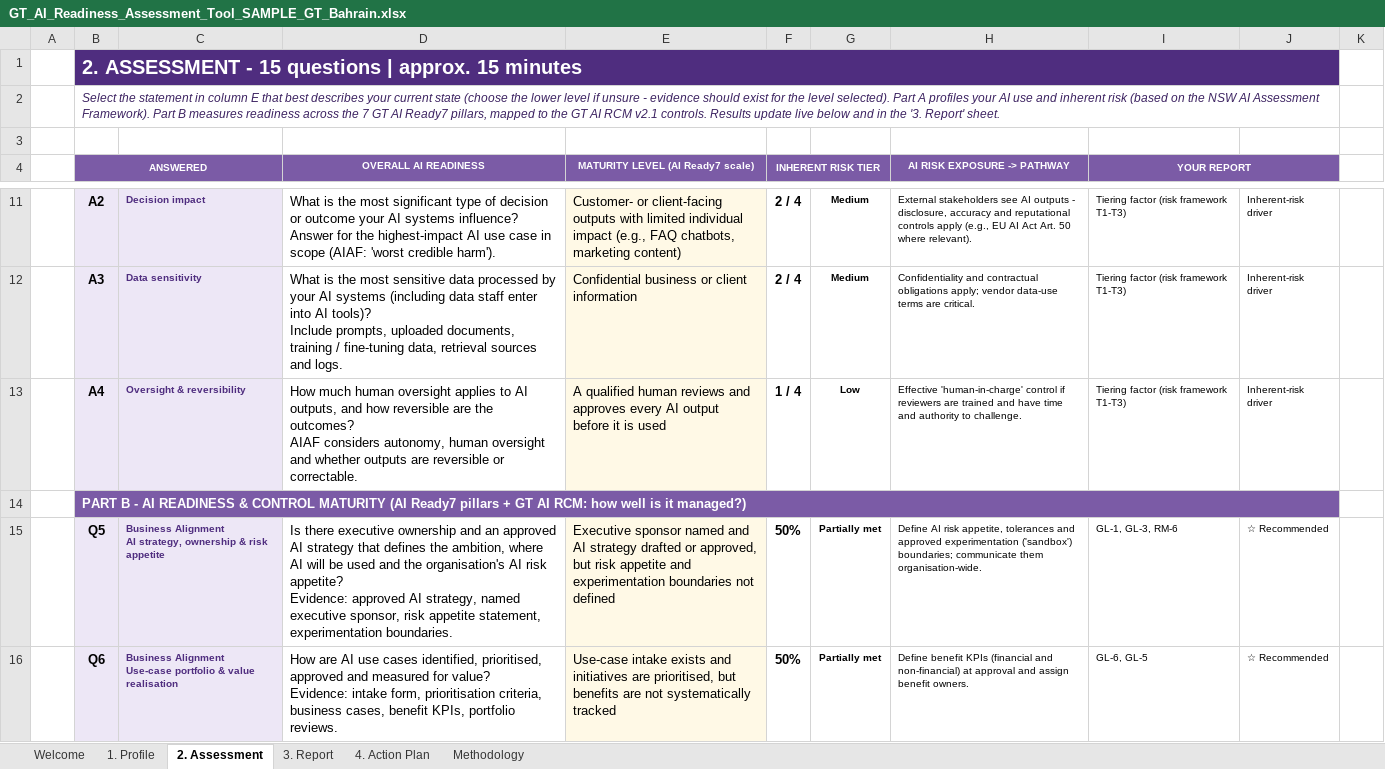
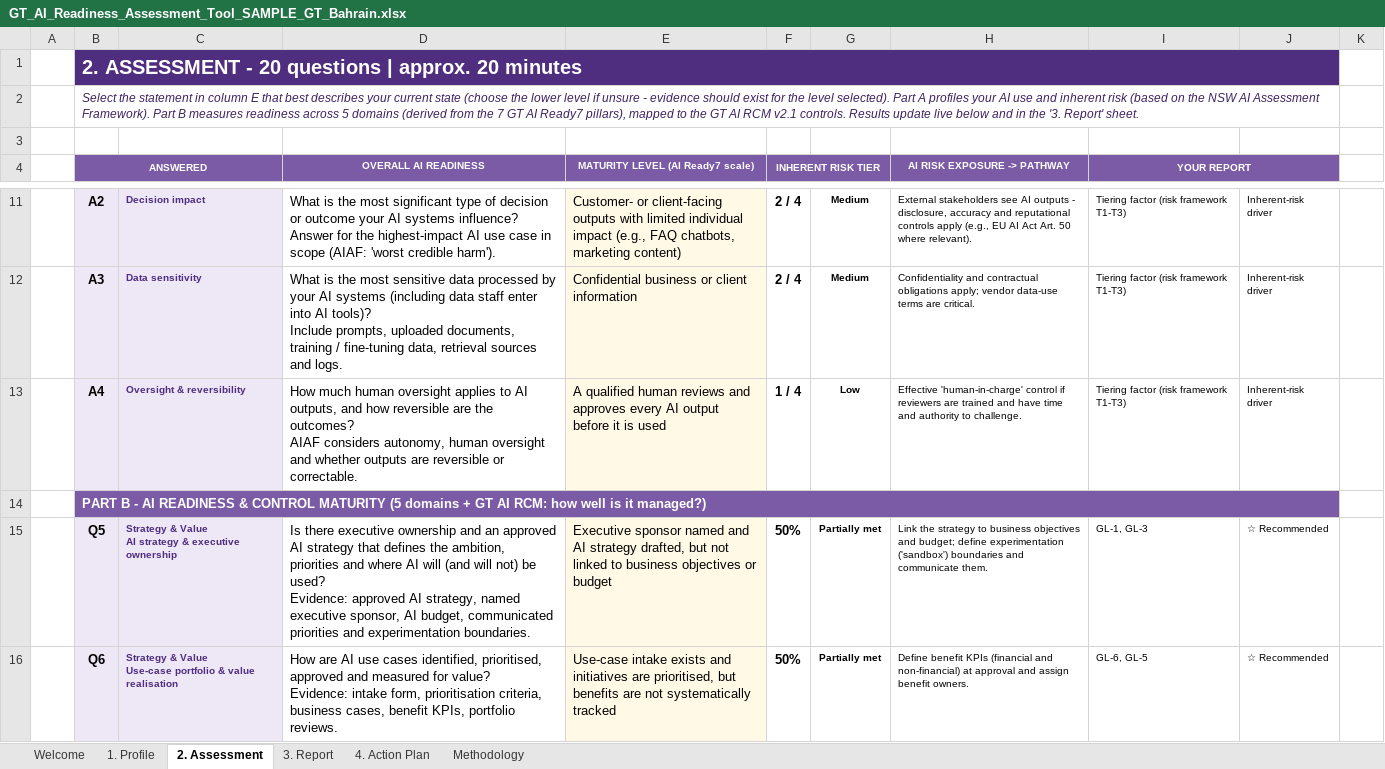
Before and after one commit to mahekdevangtrivedi-wq/GT-AI-Service-Line, an Excel workbook: 01_AI_Governance_Risk_Compliance/1.3_AI_Readiness_Assessment_Tool/GT_AI_Readiness_Assessment_Tool_SAMPLE_GT_Bahrain.xlsx, sheet 2. Assessment, drawn as a sheet; only a part is shown, gaps mark what is left out; values as stored, in another font and other column widths than the file's, no borders; conditional formats not drawn; ↵ is a line break in a cell; the diff covers the shown part only; the diff names each change by its address in the sheet, - before the commit and + after, or states it on an @@ line.

```diff
--- a/01_AI_Governance_Risk_Compliance/1.3_AI_Readiness_Assessment_Tool/GT_AI_Readiness_Assessment_Tool_SAMPLE_GT_Bahrain.xlsx (sheet 2. Assessment)
+++ b/01_AI_Governance_Risk_Compliance/1.3_AI_Readiness_Assessment_Tool/GT_AI_Readiness_Assessment_Tool_SAMPLE_GT_Bahrain.xlsx (sheet 2. Assessment)
-B1 (ANSWERED): …ASSESSMENT - 15 questions | approx. 15 minutes
+B1 (ANSWERED): …ASSESSMENT - 20 questions | approx. 20 minutes
-B2 (ANSWERED): …readiness across the 7 GT AI Ready7 pillars, mapped to…
+B2 (ANSWERED): …readiness across 5 domains (derived from the 7 GT AI Ready7 pillars), mapped to…
-B14 (ANSWERED): …CONTROL MATURITY (AI Ready7 pillars + GT…
+B14 (ANSWERED): …CONTROL MATURITY (5 domains + GT…
-C15: Business Alignment ↵ AI strategy, ownership & risk appetite
+C15: Strategy & Value ↵ AI strategy & executive ownership
-D15 (OVERALL AI READINESS): …the ambition, where AI will be used and the organisation's AI risk appetite? ↵ Evidence: approved AI strategy, named executive sponsor, risk appetite statement, experimentation boundaries.
+D15 (OVERALL AI READINESS): …the ambition, priorities and where AI will (and will not) be used? ↵ Evidence: approved AI strategy, named executive sponsor, AI budget, communicated priorities and experimentation boundaries.
-E15 (MATURITY LEVEL (AI Ready7 scale)): …AI strategy drafted or approved, but risk appetite and experimentation boundaries not defined
+E15 (MATURITY LEVEL (AI Ready7 scale)): …AI strategy drafted, but not linked to business objectives or budget
-H15 (AI RISK EXPOSURE -> PATHWAY): Define AI risk appetite, tolerances and approved experimentation ('sandbox') boundaries; communicate them organisation-wide.
+H15 (AI RISK EXPOSURE -> PATHWAY): Link the strategy to business objectives and budget; define experimentation ('sandbox') boundaries and communicate them.
-I15 (YOUR REPORT): GL-1, GL-3, RM-6
+I15 (YOUR REPORT): GL-1, GL-3
-C16: Business Alignment ↵ Use-case portfolio…
+C16: Strategy & Value ↵ Use-case portfolio…
```
Also changed, not shown: 5 added rows and 67 edited cells elsewhere in this sheet, sheet 3. Report, sheet Methodology, sheet 4. Action Plan, sheet Welcome, formulas that keep their value, hidden cells, charts or pictures, 01_AI_Governance_Risk_Compliance/1.3_AI_Readiness_Assessment_Tool/GT_AI_Readiness_Assessment_Tool.xlsx, 9 other files.
